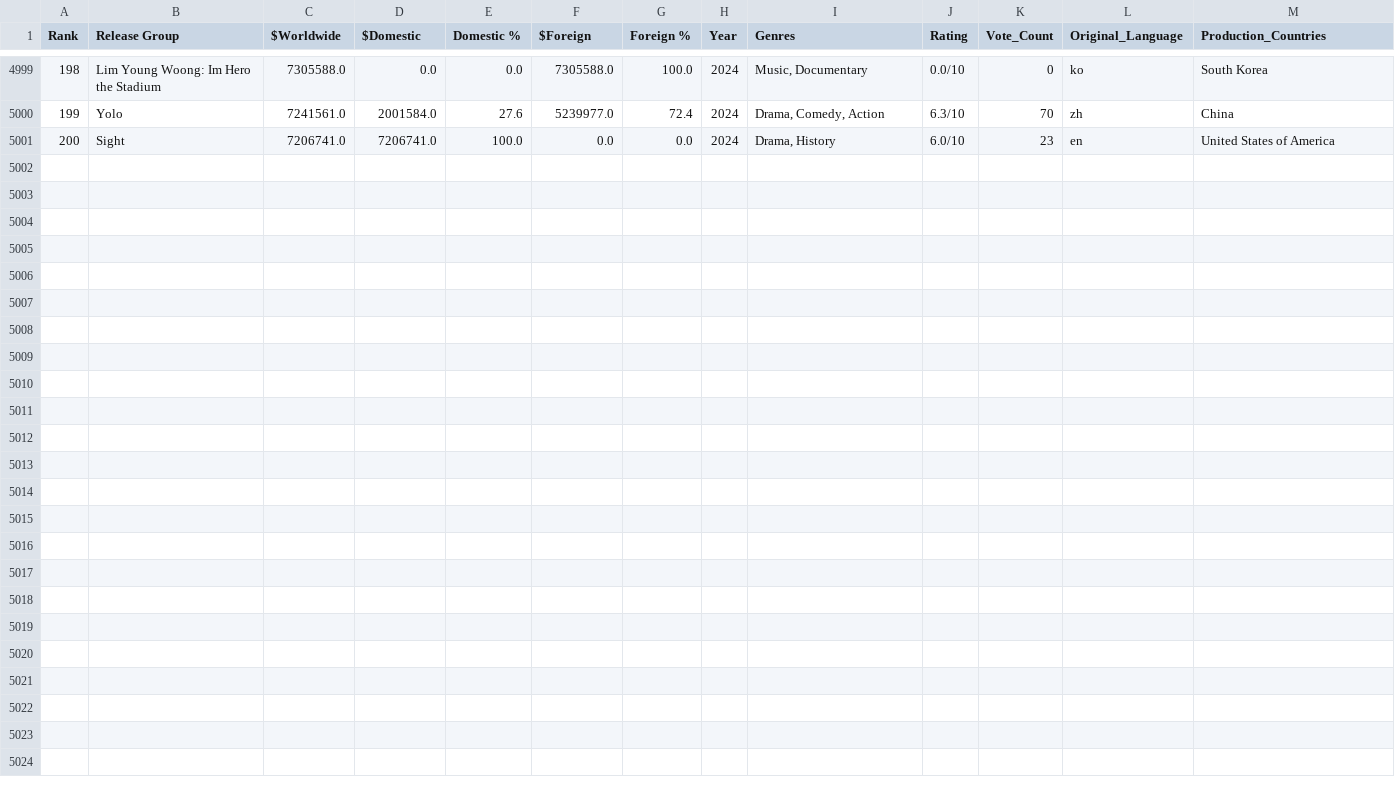
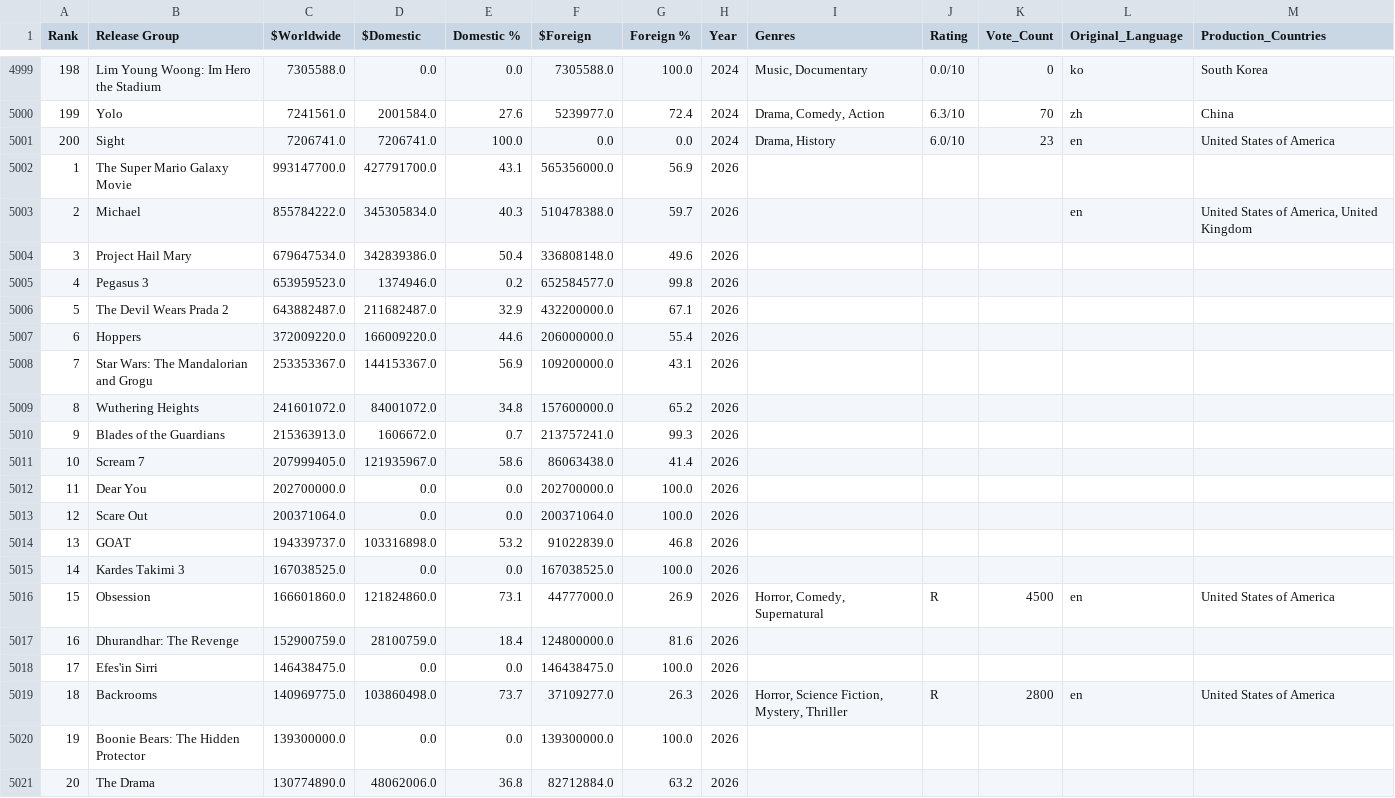
Before and after one commit to Jaslavie/sleeper-cinema, a CSV file: enhanced_box_office_data(2000-2024).csv, drawn as a sheet; only a part is shown, gaps mark what is left out.

```diff
--- a/enhanced_box_office_data(2000-2024).csv
+++ b/enhanced_box_office_data(2000-2024).csv
@@ -5001 +5001,21 @@ Rank,Release Group,$Worldwide,$Domestic,Domestic %,$Foreign,Foreign %,Year,Genre
 200,Sight,7206741.0,7206741.0,100.0,0.0,0.0,2024,"Drama, History",6.0/10,23,en,United States of America
+1,The Super Mario Galaxy Movie,993147700.0,427791700.0,43.1,565356000.0,56.9,2026,,,,,
+2,Michael,855784222.0,345305834.0,40.3,510478388.0,59.7,2026,,,,en,"United States of America, United Kingdom"
+3,Project Hail Mary,679647534.0,342839386.0,50.4,336808148.0,49.6,2026,,,,,
+4,Pegasus 3,653959523.0,1374946.0,0.2,652584577.0,99.8,2026,,,,,
+5,The Devil Wears Prada 2,643882487.0,211682487.0,32.9,432200000.0,67.1,2026,,,,,
+6,Hoppers,372009220.0,166009220.0,44.6,206000000.0,55.4,2026,,,,,
+7,Star Wars: The Mandalorian and Grogu,253353367.0,144153367.0,56.9,109200000.0,43.1,2026,,,,,
+8,Wuthering Heights,241601072.0,84001072.0,34.8,157600000.0,65.2,2026,,,,,
+9,Blades of the Guardians,215363913.0,1606672.0,0.7,213757241.0,99.3,2026,,,,,
+10,Scream 7,207999405.0,121935967.0,58.6,86063438.0,41.4,2026,,,,,
+11,Dear You,202700000.0,0.0,0.0,202700000.0,100.0,2026,,,,,
+12,Scare Out,200371064.0,0.0,0.0,200371064.0,100.0,2026,,,,,
+13,GOAT,194339737.0,103316898.0,53.2,91022839.0,46.8,2026,,,,,
+14,Kardes Takimi 3,167038525.0,0.0,0.0,167038525.0,100.0,2026,,,,,
+15,Obsession,166601860.0,121824860.0,73.1,44777000.0,26.9,2026,"Horror, Comedy, Supernatural",R,4500,en,United States of America
+16,Dhurandhar: The Revenge,152900759.0,28100759.0,18.4,124800000.0,81.6,2026,,,,,
+17,Efes'in Sirri,146438475.0,0.0,0.0,146438475.0,100.0,2026,,,,,
+18,Backrooms,140969775.0,103860498.0,73.7,37109277.0,26.3,2026,"Horror, Science Fiction, Mystery, Thriller",R,2800,en,United States of America
+19,Boonie Bears: The Hidden Protector,139300000.0,0.0,0.0,139300000.0,100.0,2026,,,,,
+20,The Drama,130774890.0,48062006.0,36.8,82712884.0,63.2,2026,,,,,
```
Also changed, not shown: 1 other file.
